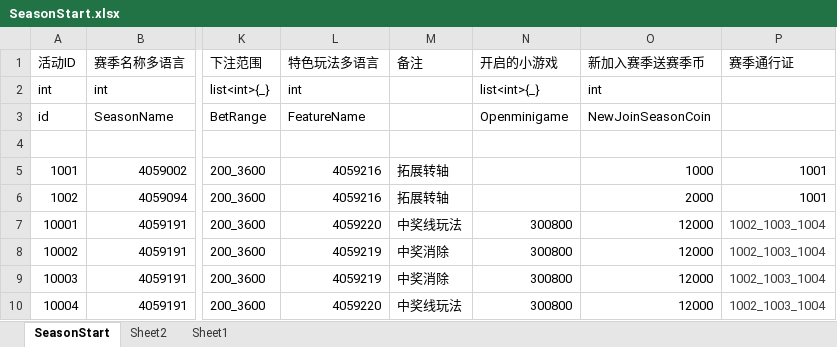
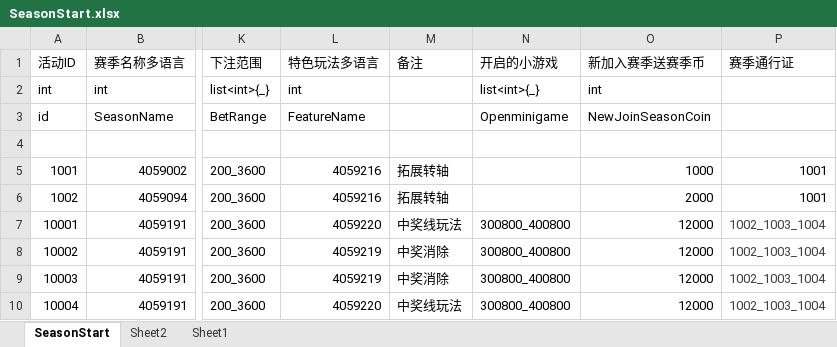
Before and after one commit to yanhailong/jjj_server, an Excel workbook: hall/resources/sample/SeasonStart.xlsx, sheet SeasonStart, drawn as a sheet; only a part is shown, gaps mark what is left out; values as stored, in another font and other column widths than the file's, no borders; the diff names each change by its address in the sheet, - before the commit and + after, or states it on an @@ line.

```diff
--- a/hall/resources/sample/SeasonStart.xlsx (sheet SeasonStart)
+++ b/hall/resources/sample/SeasonStart.xlsx (sheet SeasonStart)
-N7:N10 (开启的小游戏): 300800
+N7:N10 (开启的小游戏): 300800_400800
```
Also changed, not shown: hall/resources/sample/BuildingAreaTable.xlsx, hall/resources/sample/ResearchSkills.xlsx, 10 other files.
